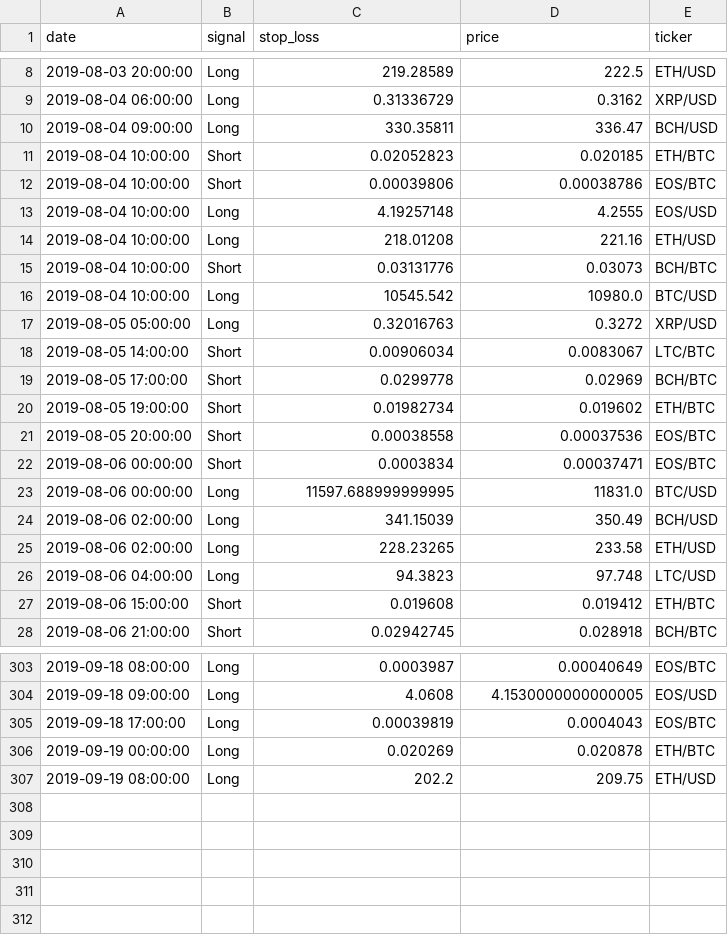
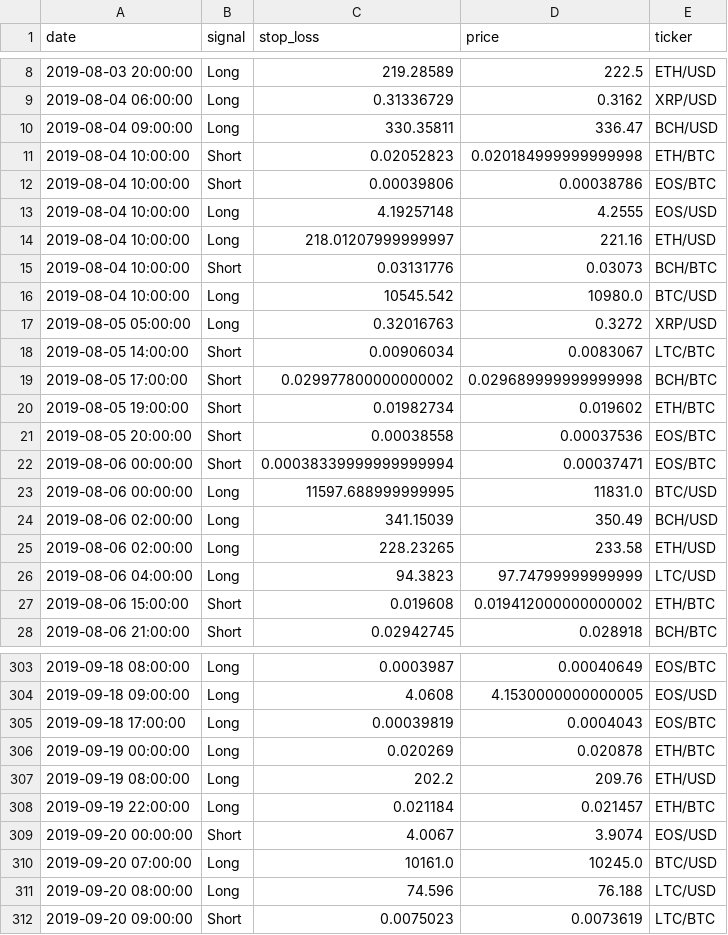
Before and after one commit to pegahcarter/All-Things-TA, a CSV file: signals/Hourly.csv, drawn as a sheet; only a part is shown, gaps mark what is left out; the diff covers the shown part only.

```diff
--- a/signals/Hourly.csv
+++ b/signals/Hourly.csv
@@ -10,6 +10,6 @@ date,signal,stop_loss,price,ticker
 2019-08-04 09:00:00,Long,330.35811,336.47,BCH/USD
-2019-08-04 10:00:00,Short,0.02052823,0.020185,ETH/BTC
+2019-08-04 10:00:00,Short,0.02052823,0.020184999999999998,ETH/BTC
 2019-08-04 10:00:00,Short,0.00039806,0.00038786,EOS/BTC
 2019-08-04 10:00:00,Long,4.19257148,4.2555,EOS/USD
-2019-08-04 10:00:00,Long,218.01208,221.16,ETH/USD
+2019-08-04 10:00:00,Long,218.01207999999997,221.16,ETH/USD
 2019-08-04 10:00:00,Short,0.03131776,0.03073,BCH/BTC
@@ -18,6 +18,6 @@ date,signal,stop_loss,price,ticker
 2019-08-05 14:00:00,Short,0.00906034,0.0083067,LTC/BTC
-2019-08-05 17:00:00,Short,0.0299778,0.02969,BCH/BTC
+2019-08-05 17:00:00,Short,0.029977800000000002,0.029689999999999998,BCH/BTC
 2019-08-05 19:00:00,Short,0.01982734,0.019602,ETH/BTC
 2019-08-05 20:00:00,Short,0.00038558,0.00037536,EOS/BTC
-2019-08-06 00:00:00,Short,0.0003834,0.00037471,EOS/BTC
+2019-08-06 00:00:00,Short,0.00038339999999999994,0.00037471,EOS/BTC
 2019-08-06 00:00:00,Long,11597.688999999995,11831.0,BTC/USD
@@ -25,4 +25,4 @@ date,signal,stop_loss,price,ticker
 2019-08-06 02:00:00,Long,228.23265,233.58,ETH/USD
-2019-08-06 04:00:00,Long,94.3823,97.748,LTC/USD
-2019-08-06 15:00:00,Short,0.019608,0.019412,ETH/BTC
+2019-08-06 04:00:00,Long,94.3823,97.74799999999999,LTC/USD
+2019-08-06 15:00:00,Short,0.019608,0.019412000000000002,ETH/BTC
 2019-08-06 21:00:00,Short,0.02942745,0.028918,BCH/BTC
@@ -306,2 +306,7 @@ date,signal,stop_loss,price,ticker
 2019-09-19 00:00:00,Long,0.020269,0.020878,ETH/BTC
-2019-09-19 08:00:00,Long,202.2,209.75,ETH/USD
+2019-09-19 08:00:00,Long,202.2,209.76,ETH/USD
+2019-09-19 22:00:00,Long,0.021184,0.021457,ETH/BTC
+2019-09-20 00:00:00,Short,4.0067,3.9074,EOS/USD
+2019-09-20 07:00:00,Long,10161.0,10245.0,BTC/USD
+2019-09-20 08:00:00,Long,74.596,76.188,LTC/USD
+2019-09-20 09:00:00,Short,0.0075023,0.0073619,LTC/BTC
```
Also changed, not shown: 32 edited cells elsewhere in this file, 1 other file.
